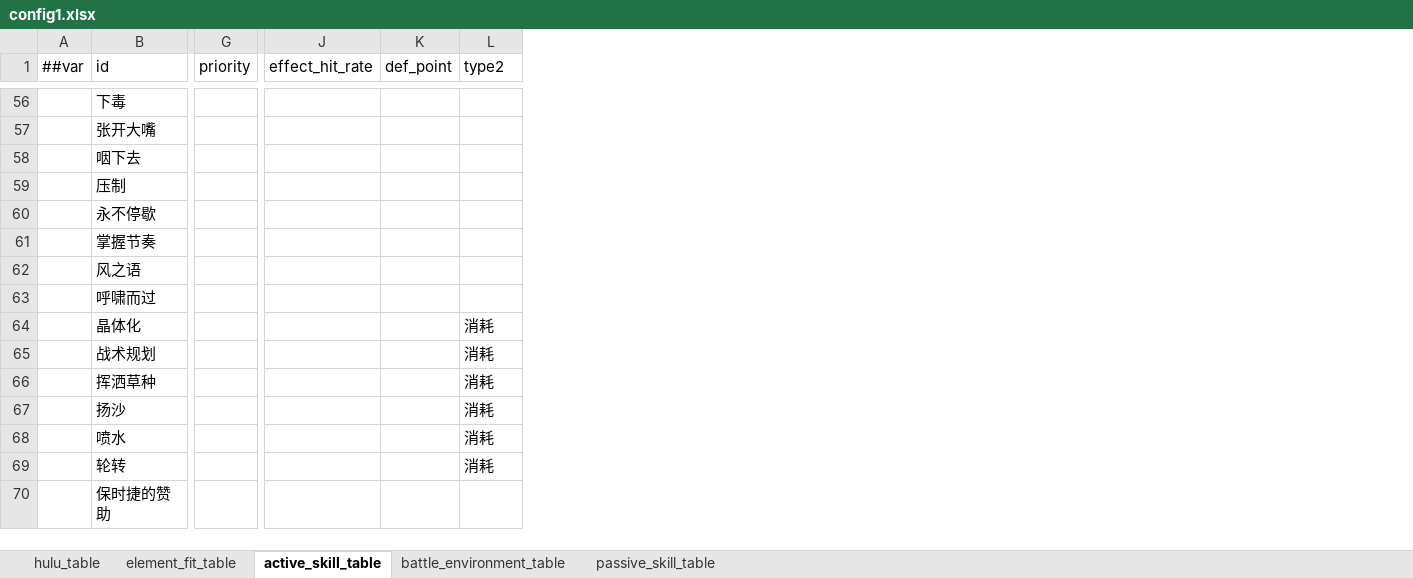
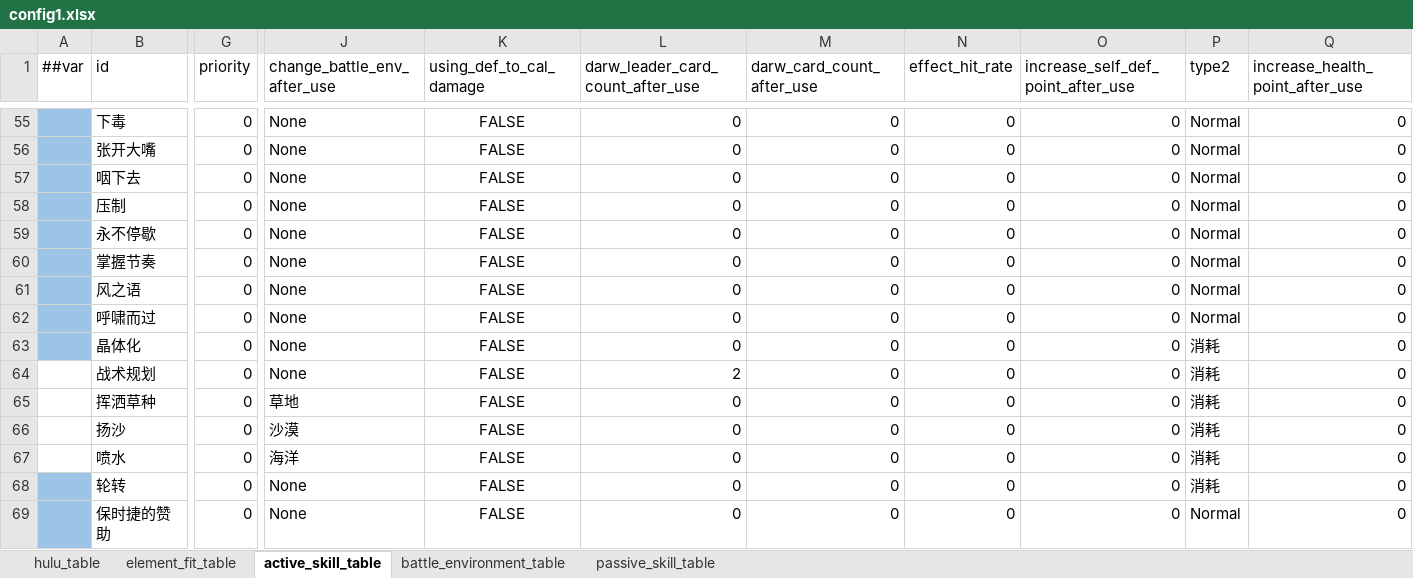
Before and after one commit to Unity-Devlop/BooomJam2024, an Excel workbook: Excels/Datas/config1.xlsx, sheet active_skill_table, drawn as a sheet; only a part is shown, gaps mark what is left out; values as stored, in another font and other column widths than the file's, no borders; removed rows and columns are numbered as before the commit, all else as after; the diff covers the shown part only; the diff names each change by its address in the sheet, - before the commit and + after, or states it on an @@ line.

```diff
--- a/Excels/Datas/config1.xlsx (sheet active_skill_table)
+++ b/Excels/Datas/config1.xlsx (sheet active_skill_table)
+column J (change_battle_env_after_use), rows 55-69: None | None | None | None | None | None | None | None | None | None | 草地 | 沙漠 | 海洋 | None | None
+column K (using_def_to_cal_damage), rows 55-69: all FALSE
+column L (darw_leader_card_count_after_use), rows 55-69: 0 | 0 | 0 | 0 | 0 | 0 | 0 | 0 | 0 | 2 | 0 | 0 | 0 | 0 | 0
+column M (darw_card_count_after_use), rows 55-69: all 0
-column K (def_point), empty
+column O, row 1: increase_self_def_point_after_use; rows 55-69: all 0
+column Q (increase_health_point_after_use), rows 55-69: all 0
-A55:A63 fill: none
+A55:A63 fill: #9DC3E6
-G55:G69 (priority): (empty)
+G55:G69 (priority): 0
-N55:N69 (effect_hit_rate): (empty)
+N55:N69 (effect_hit_rate): 0
-P55:P62 (type2): (empty)
+P55:P62 (type2): Normal
-A68:A69 fill: none
+A68:A69 fill: #9DC3E6
-P69 (type2): (empty)
+P69 (type2): Normal
```
Also changed, not shown: 1 removed row, 4 added columns, 6 removed columns, 145 edited cells and cell formats elsewhere in this sheet, Excels/Datas/__enums__.xlsx, 7 other files.
